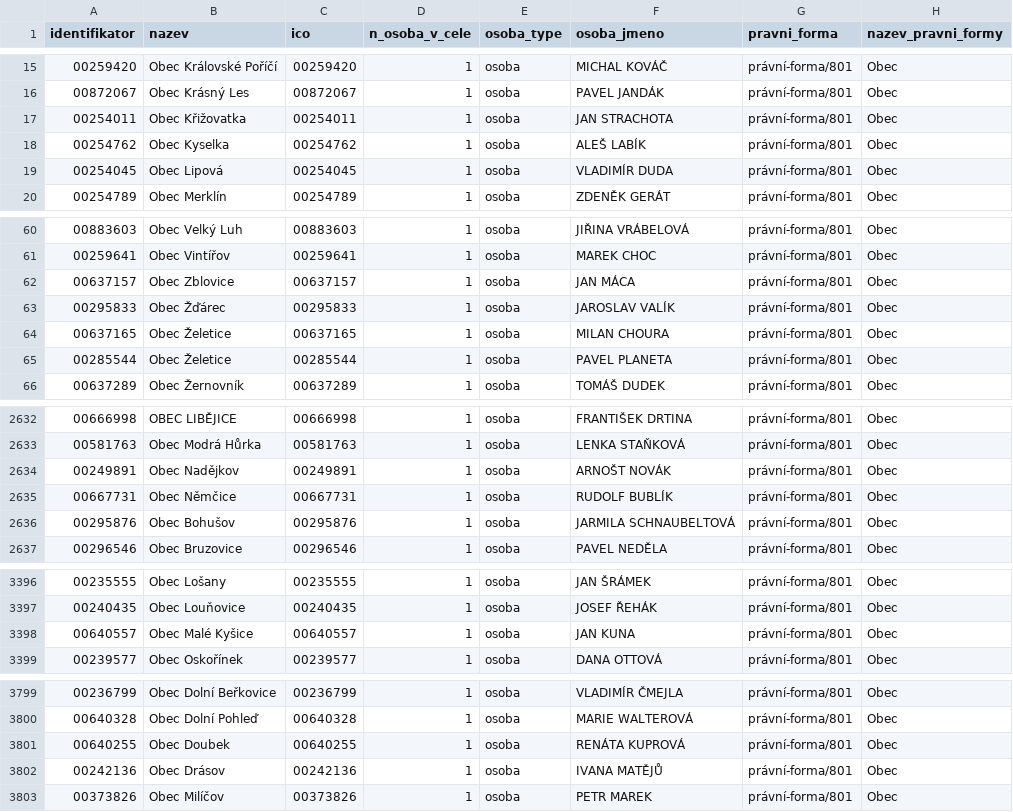
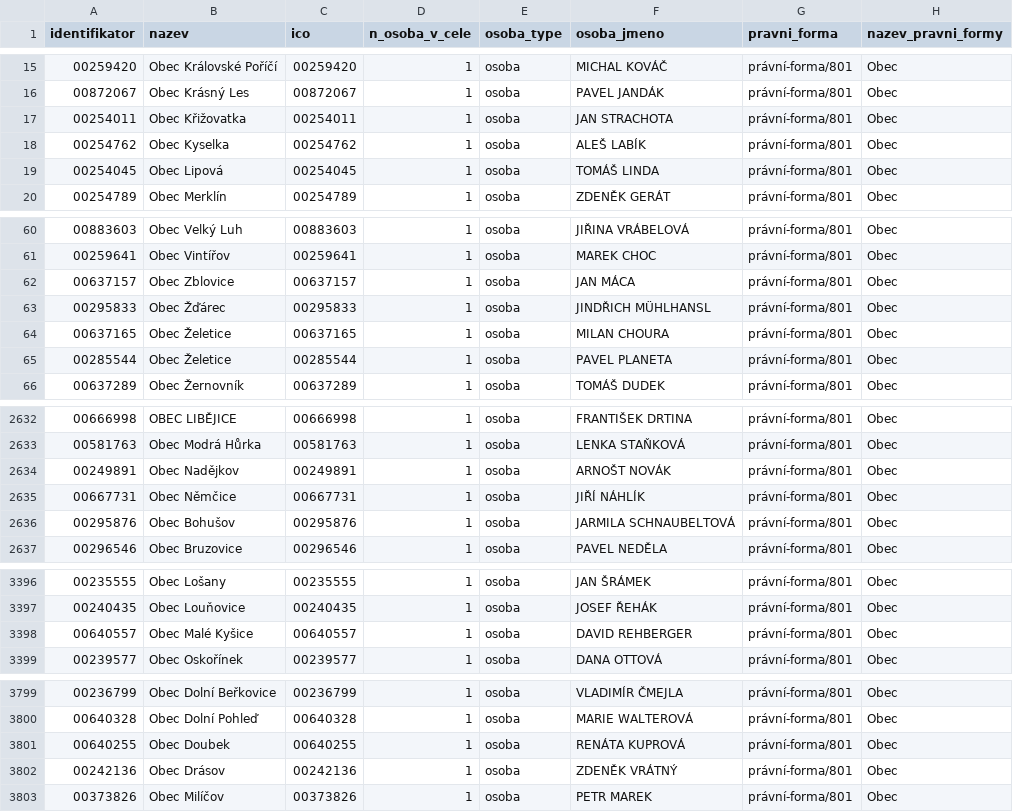
Before and after one commit to skvrnami/mayors2, a CSV file: output/soucasni_starostove_hejtmani.csv, drawn as a sheet; only a part is shown, gaps mark what is left out; the diff covers the shown part only.

```diff
--- a/output/soucasni_starostove_hejtmani.csv
+++ b/output/soucasni_starostove_hejtmani.csv
@@ -18,3 +18,3 @@
 "00254762","Obec Kyselka","00254762",1,"osoba","ALEŠ LABÍK","právní-forma/801","Obec"
-"00254045","Obec Lipová","00254045",1,"osoba","VLADIMÍR DUDA","právní-forma/801","Obec"
+"00254045","Obec Lipová","00254045",1,"osoba","TOMÁŠ LINDA","právní-forma/801","Obec"
 "00254789","Obec Merklín","00254789",1,"osoba","ZDENĚK GERÁT","právní-forma/801","Obec"
@@ -62,3 +62,3 @@
 "00637157","Obec Zblovice","00637157",1,"osoba","JAN MÁCA","právní-forma/801","Obec"
-"00295833","Obec Žďárec","00295833",1,"osoba","JAROSLAV VALÍK","právní-forma/801","Obec"
+"00295833","Obec Žďárec","00295833",1,"osoba","JINDŘICH MÜHLHANSL","právní-forma/801","Obec"
 "00637165","Obec Želetice","00637165",1,"osoba","MILAN CHOURA","právní-forma/801","Obec"
@@ -2634,3 +2634,3 @@
 "00249891","Obec Nadějkov","00249891",1,"osoba","ARNOŠT NOVÁK","právní-forma/801","Obec"
-"00667731","Obec Němčice","00667731",1,"osoba","RUDOLF BUBLÍK","právní-forma/801","Obec"
+"00667731","Obec Němčice","00667731",1,"osoba","JIŘÍ NÁHLÍK","právní-forma/801","Obec"
 "00295876","Obec Bohušov","00295876",1,"osoba","JARMILA SCHNAUBELTOVÁ","právní-forma/801","Obec"
@@ -3397,3 +3397,3 @@
 "00240435","Obec Louňovice","00240435",1,"osoba","JOSEF ŘEHÁK","právní-forma/801","Obec"
-"00640557","Obec Malé Kyšice","00640557",1,"osoba","JAN KUNA","právní-forma/801","Obec"
+"00640557","Obec Malé Kyšice","00640557",1,"osoba","DAVID REHBERGER","právní-forma/801","Obec"
 "00239577","Obec Oskořínek","00239577",1,"osoba","DANA OTTOVÁ","právní-forma/801","Obec"
@@ -3801,3 +3801,3 @@
 "00640255","Obec Doubek","00640255",1,"osoba","RENÁTA KUPROVÁ","právní-forma/801","Obec"
-"00242136","Obec Drásov","00242136",1,"osoba","IVANA MATĚJŮ","právní-forma/801","Obec"
+"00242136","Obec Drásov","00242136",1,"osoba","ZDENĚK VRÁTNÝ","právní-forma/801","Obec"
 "00373826","Obec Milíčov","00373826",1,"osoba","PETR MAREK","právní-forma/801","Obec"
```
Also changed, not shown: 5 edited cells elsewhere in this file, 2 other files.
